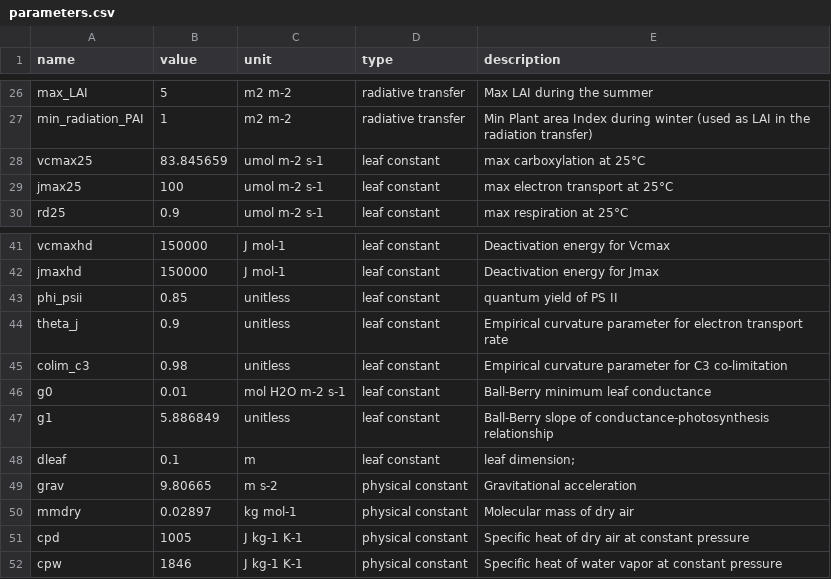
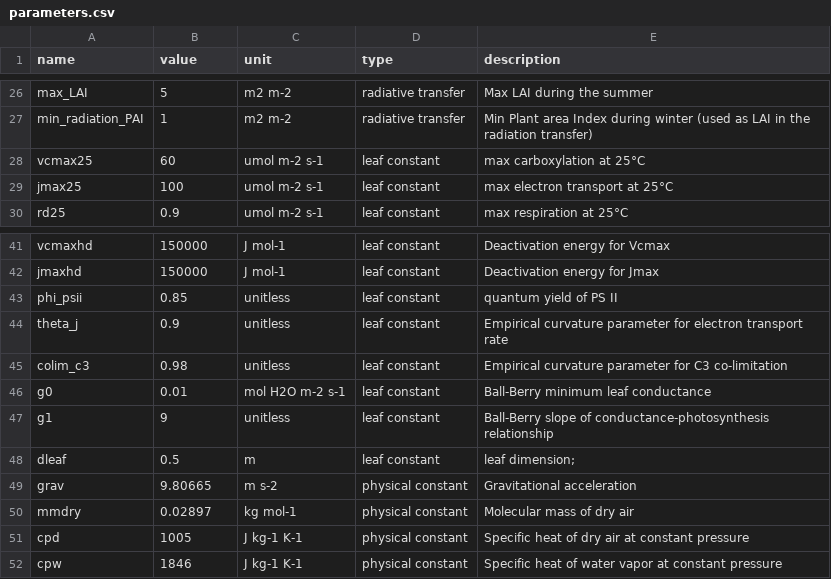
Before and after one commit to eap-fes-unigoe/canopy-model, a CSV file: parameters.csv, drawn as a sheet; only a part is shown, gaps mark what is left out.

```diff
--- a/parameters.csv
+++ b/parameters.csv
@@ -27,3 +27,3 @@ max_LAI,5,m2 m-2,radiative transfer,Max LAI during the summer
 min_radiation_PAI,1,m2 m-2,radiative transfer,Min Plant area Index during winter (used as LAI in the radiation transfer)
-vcmax25,83.845659,umol m-2 s-1,leaf constant,max carboxylation at 25°C
+vcmax25,60,umol m-2 s-1,leaf constant,max carboxylation at 25°C
 jmax25,100,umol m-2 s-1,leaf constant,max electron transport at 25°C
@@ -46,4 +46,4 @@ colim_c3,0.98,unitless,leaf constant,Empirical curvature parameter for C3 co-lim
 g0,0.01,mol H2O m-2 s-1,leaf constant,Ball-Berry minimum leaf conductance
-g1,5.886849,unitless,leaf constant,Ball-Berry slope of conductance-photosynthesis relationship
-dleaf,0.1,m,leaf constant,leaf dimension;
+g1,9,unitless,leaf constant,Ball-Berry slope of conductance-photosynthesis relationship
+dleaf,0.5,m,leaf constant,leaf dimension;
 grav,9.80665,m s-2,physical constant,Gravitational acceleration
```
Also changed, not shown: 4 other files.
